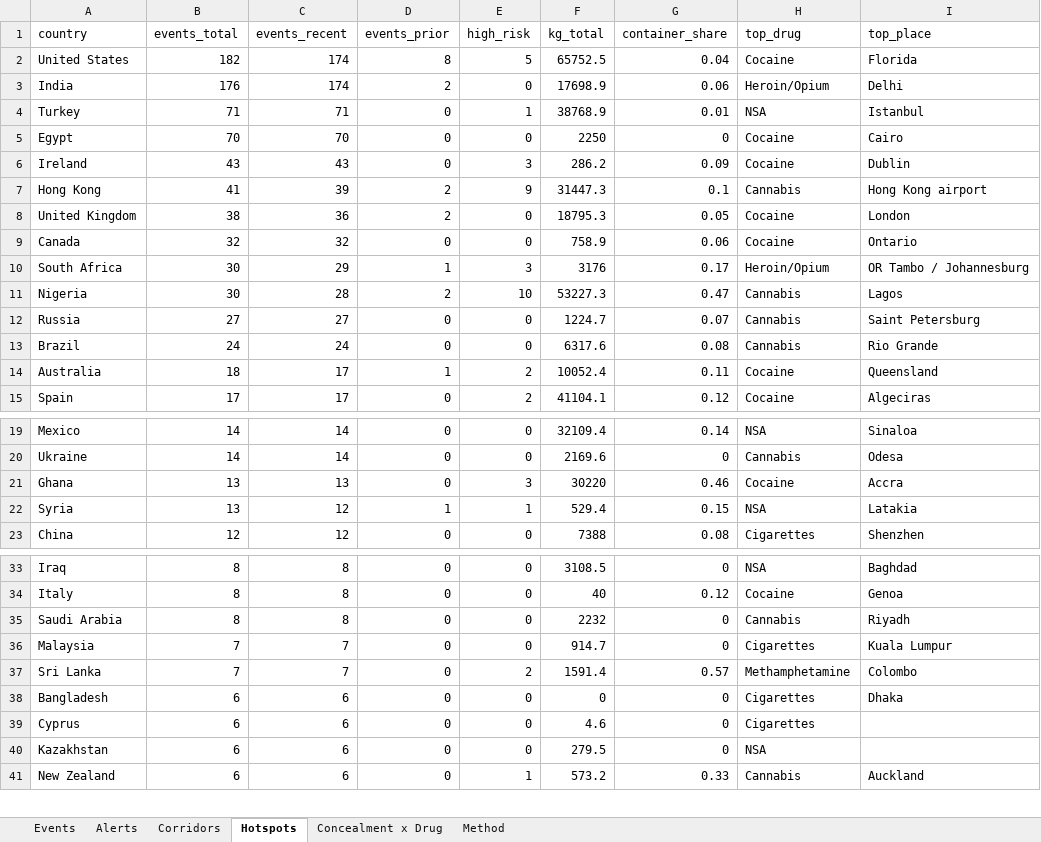
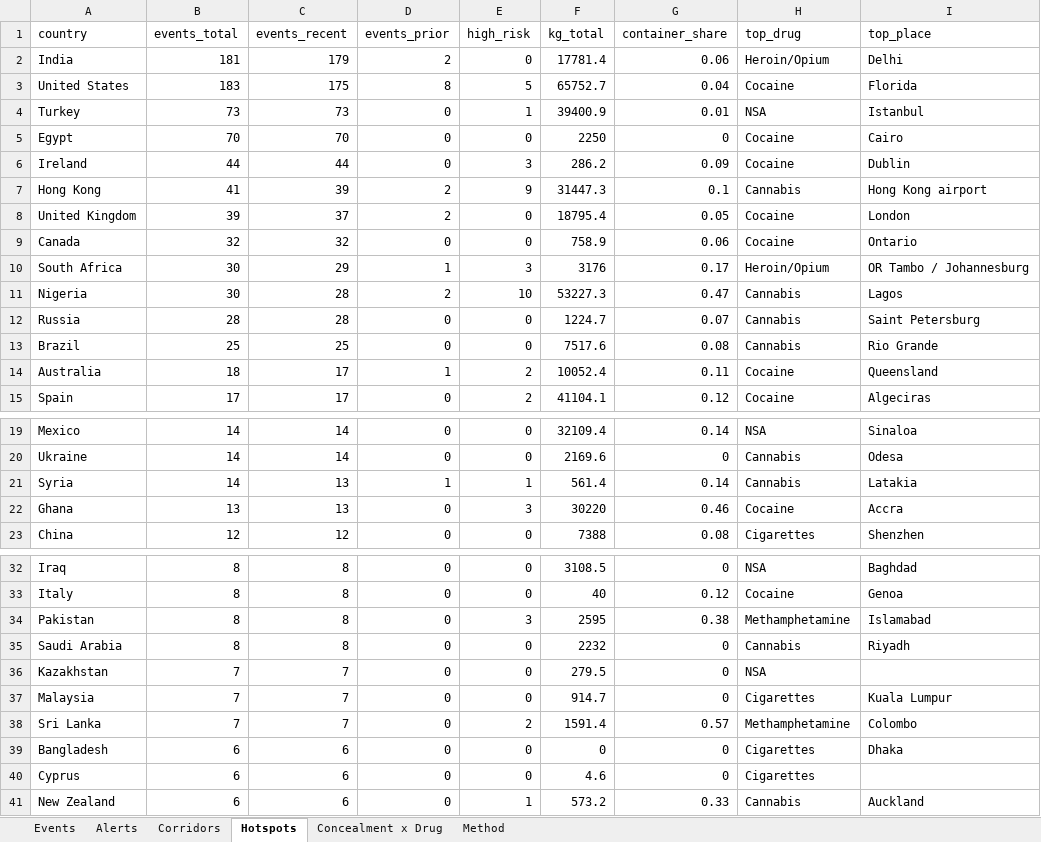
Before and after one commit to glretief-ux/Seizure-watch-, an Excel workbook: docs/seizure_watch.xlsx, sheet Hotspots, drawn as a sheet; only a part is shown, gaps mark what is left out; values as stored, in another font and other column widths than the file's, no borders; removed rows and columns are numbered as before the commit, all else as after; the diff covers the shown part only; the diff names each change by its address in the sheet, - before the commit and + after, or states it on an @@ line.

```diff
--- a/docs/seizure_watch.xlsx (sheet Hotspots)
+++ b/docs/seizure_watch.xlsx (sheet Hotspots)
-row 2: United States | 182 | 174 | 8 | 5 | 65752.5 | 0.04 | Cocaine | Florida
-B2 (events_total): 176
+B2 (events_total): 181
-C2 (events_recent): 174
+C2 (events_recent): 179
-F2 (kg_total): 17698.9
+F2 (kg_total): 17781.4
+row 3: United States | 183 | 175 | 8 | 5 | 65752.7 | 0.04 | Cocaine | Florida
-B4 (events_total): 71
+B4 (events_total): 73
-C4 (events_recent): 71
+C4 (events_recent): 73
-F4 (kg_total): 38768.9
+F4 (kg_total): 39400.9
-B6 (events_total): 43
+B6 (events_total): 44
-C6 (events_recent): 43
+C6 (events_recent): 44
-B8 (events_total): 38
+B8 (events_total): 39
-C8 (events_recent): 36
+C8 (events_recent): 37
-F8 (kg_total): 18795.3
+F8 (kg_total): 18795.4
-B12 (events_total): 27
+B12 (events_total): 28
-C12 (events_recent): 27
+C12 (events_recent): 28
-B13 (events_total): 24
+B13 (events_total): 25
-C13 (events_recent): 24
+C13 (events_recent): 25
-F13 (kg_total): 6317.6
+F13 (kg_total): 7517.6
+row 21: Syria | 14 | 13 | 1 | 1 | 561.4 | 0.14 | Cannabis | Latakia
-row 22: Syria | 13 | 12 | 1 | 1 | 529.4 | 0.15 | NSA | Latakia
+row 34: Pakistan | 8 | 8 | 0 | 3 | 2595 | 0.38 | Methamphetamine | Islamabad
+row 36: Kazakhstan | 7 | 7 | 0 | 0 | 279.5 | 0 | NSA
-row 40: Kazakhstan | 6 | 6 | 0 | 0 | 279.5 | 0 | NSA
```
Also changed, not shown: 1 added row and 2 removed rows elsewhere in this sheet, sheet Events, sheet Alerts, sheet Corridors, sheet Concealment x Drug, 5 other files.
